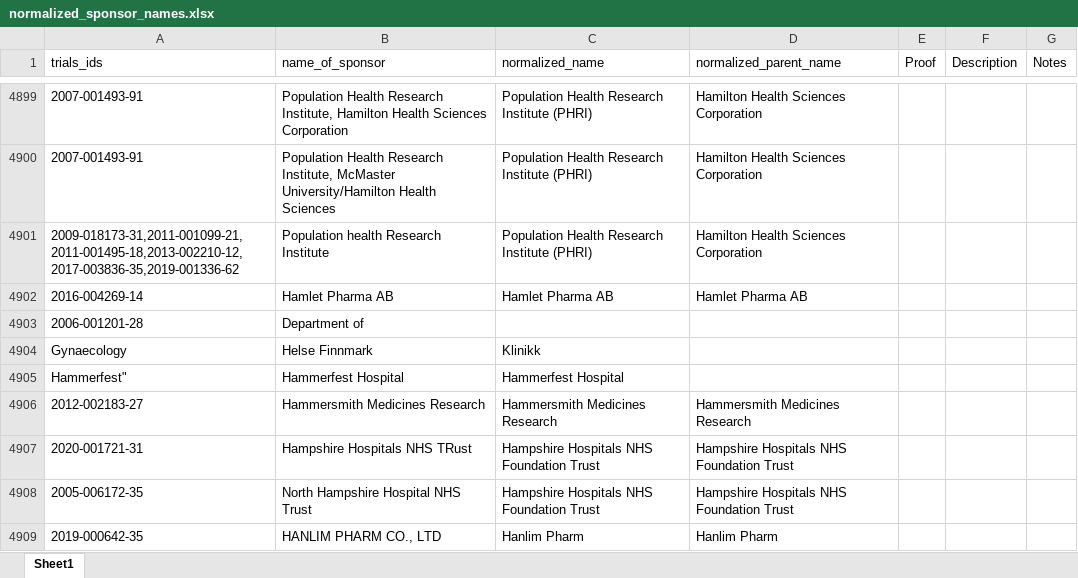
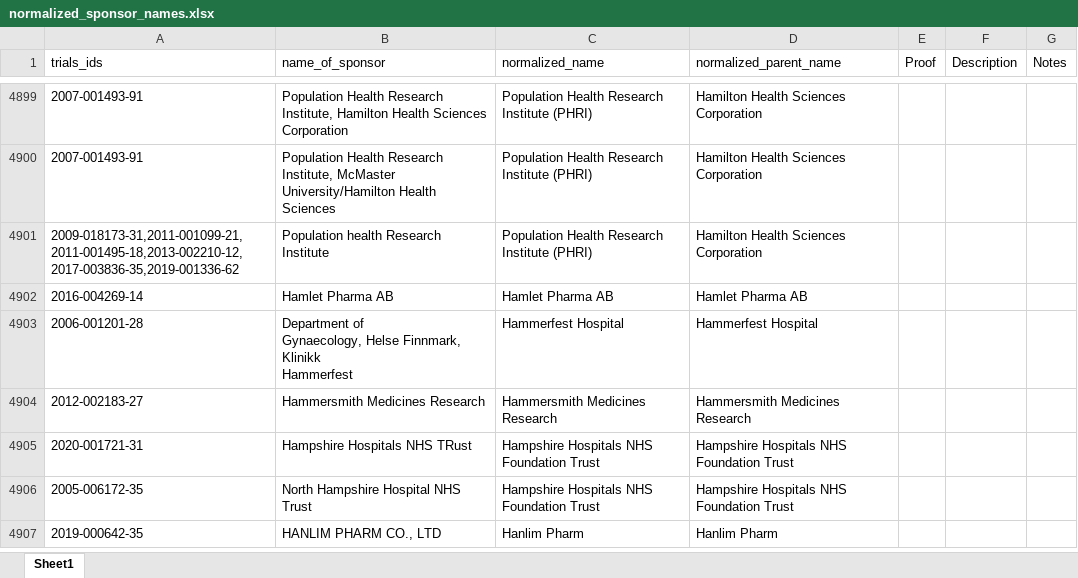
Before and after one commit to ebmdatalab/euctr-tracker-data, an Excel workbook: normalized_sponsor_names.xlsx, sheet Sheet1, drawn as a sheet; only a part is shown, gaps mark what is left out; values as stored, in another font and other column widths than the file's, no borders; ↵ is a line break in a cell; the diff names each change by its address in the sheet, - before the commit and + after, or states it on an @@ line.

Commit message:
Fixing May norm

```diff
--- a/normalized_sponsor_names.xlsx (sheet Sheet1)
+++ b/normalized_sponsor_names.xlsx (sheet Sheet1)
-B4903 (name_of_sponsor): Department of
+B4903 (name_of_sponsor): Department of ↵ Gynaecology, Helse Finnmark, Klinikk ↵ Hammerfest
-C4903 (normalized_name): (empty)
+C4903 (normalized_name): Hammerfest Hospital
-D4903 (normalized_parent_name): (empty)
+D4903 (normalized_parent_name): Hammerfest Hospital
-row 4904: Gynaecology | Helse Finnmark | Klinikk
-row 4905: Hammerfest" | Hammerfest Hospital | Hammerfest Hospital
```
